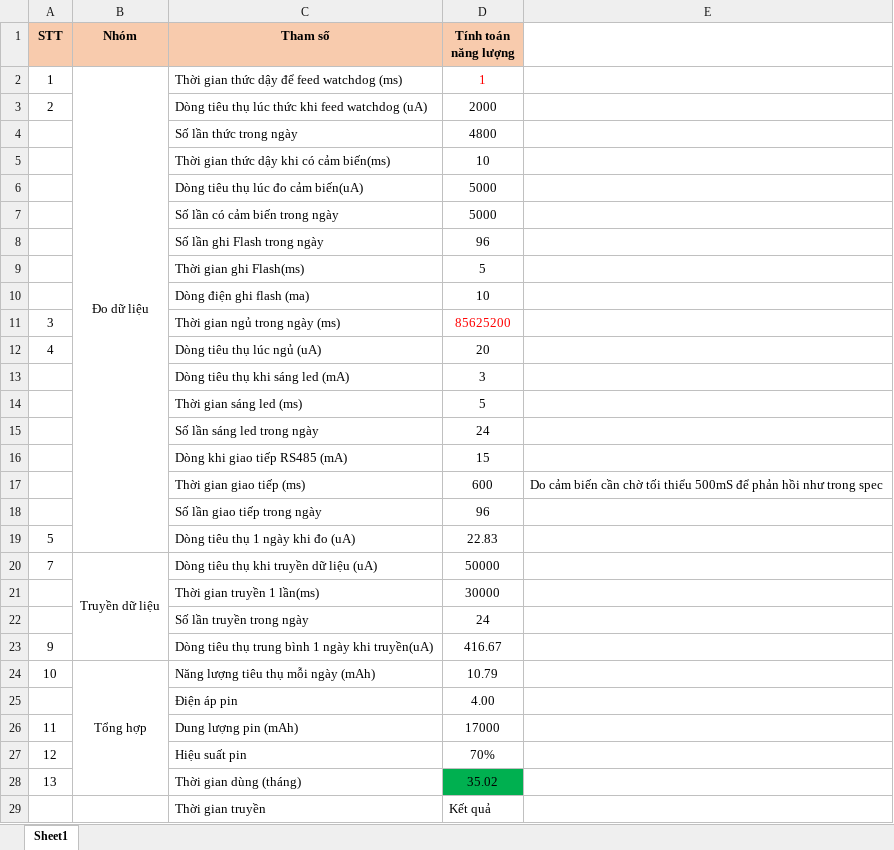
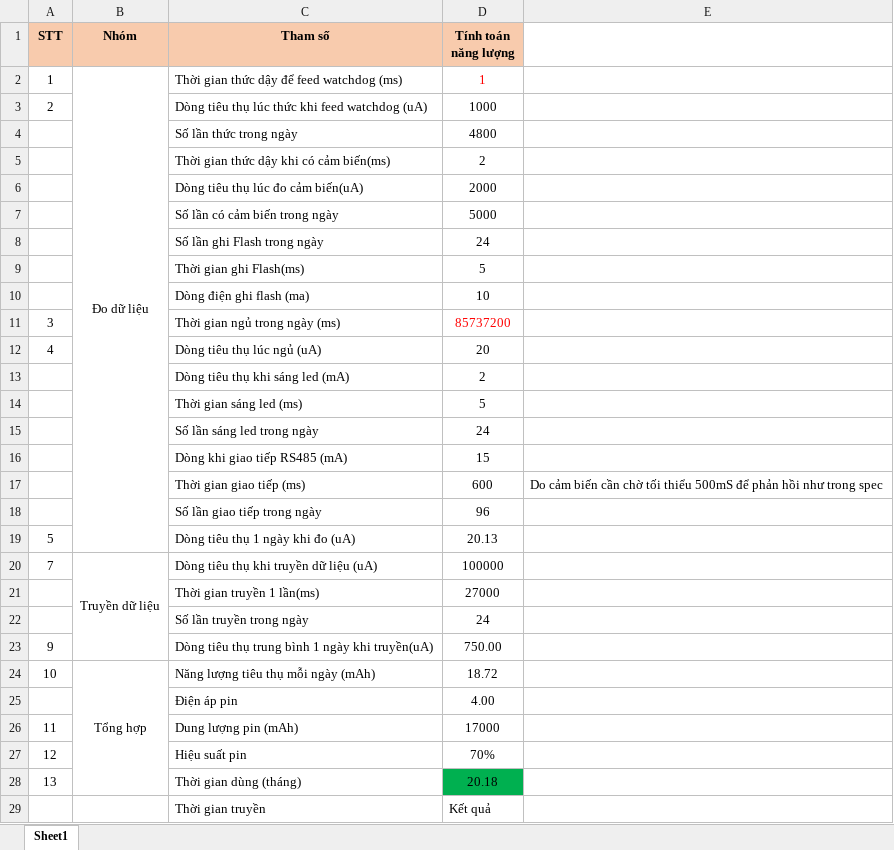
Before and after one commit to dvhai08/Hawaco_datalogger, an Excel workbook: Estimate_DTG1.xlsx, sheet Sheet1, drawn as a sheet; values as stored, in another font and other column widths than the file's, no borders; the diff names each change by its address in the sheet, - before the commit and + after, or states it on an @@ line.

```diff
--- a/Estimate_DTG1.xlsx (sheet Sheet1)
+++ b/Estimate_DTG1.xlsx (sheet Sheet1)
-D3 (Tính toán năng lượng): 2000
+D3 (Tính toán năng lượng): 1000
-D5 (Tính toán năng lượng): 10
+D5 (Tính toán năng lượng): 2
-D6 (Tính toán năng lượng): 5000
+D6 (Tính toán năng lượng): 2000
-D8 (Tính toán năng lượng): 96
+D8 (Tính toán năng lượng): 24
-D11 (Tính toán năng lượng): 85625200
+D11 (Tính toán năng lượng): 85737200
-D13 (Tính toán năng lượng): 3
+D13 (Tính toán năng lượng): 2
-D19 (Tính toán năng lượng): 22.83
+D19 (Tính toán năng lượng): 20.13
-D20 (Tính toán năng lượng): 50000
+D20 (Tính toán năng lượng): 100000
-D21 (Tính toán năng lượng): 30000
+D21 (Tính toán năng lượng): 27000
-D23 (Tính toán năng lượng): 416.67
+D23 (Tính toán năng lượng): 750.00
-D24 (Tính toán năng lượng): 10.79
+D24 (Tính toán năng lượng): 18.72
-D28 (Tính toán năng lượng): 35.02
+D28 (Tính toán năng lượng): 20.18
```
Also changed, not shown: 3 other files.
